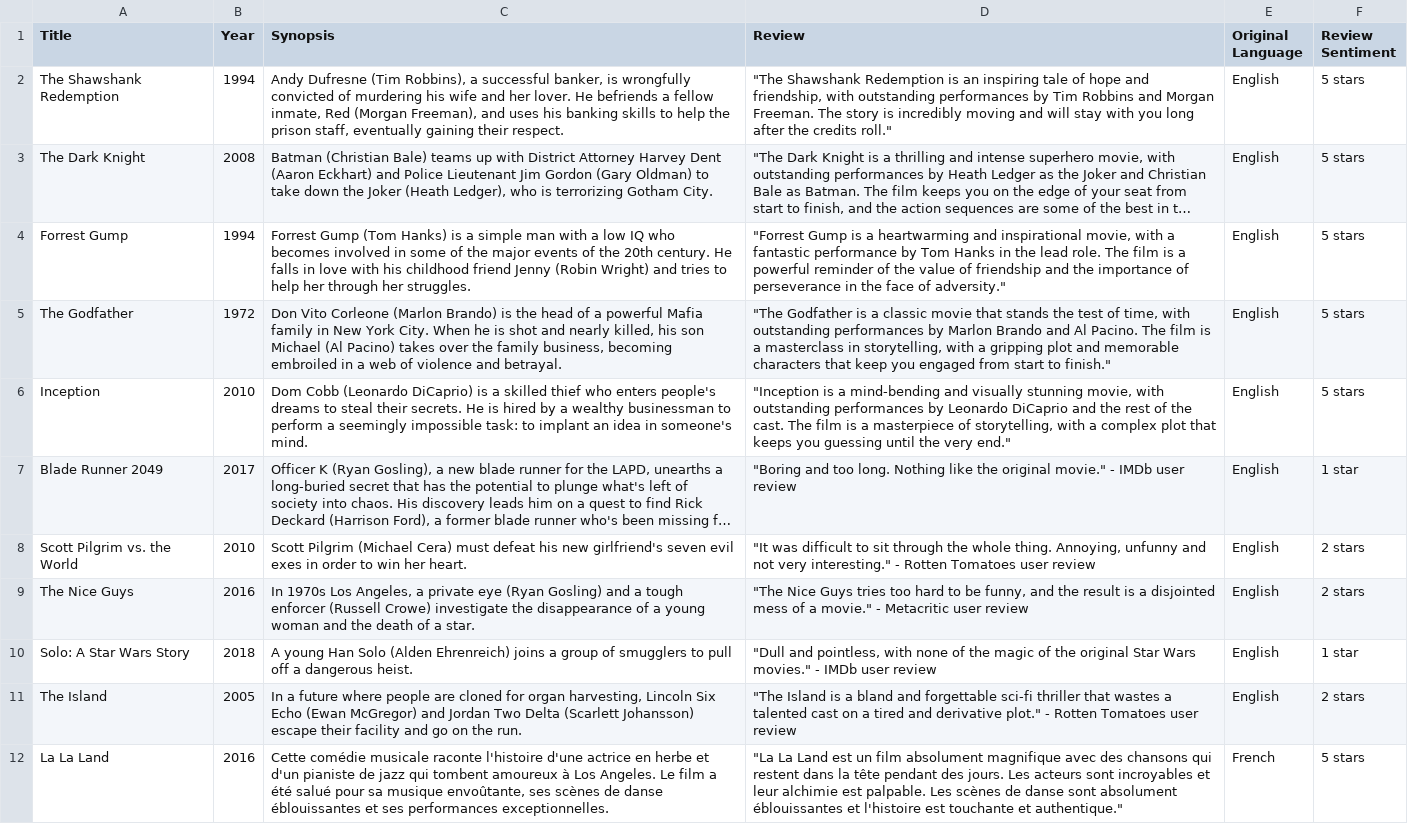
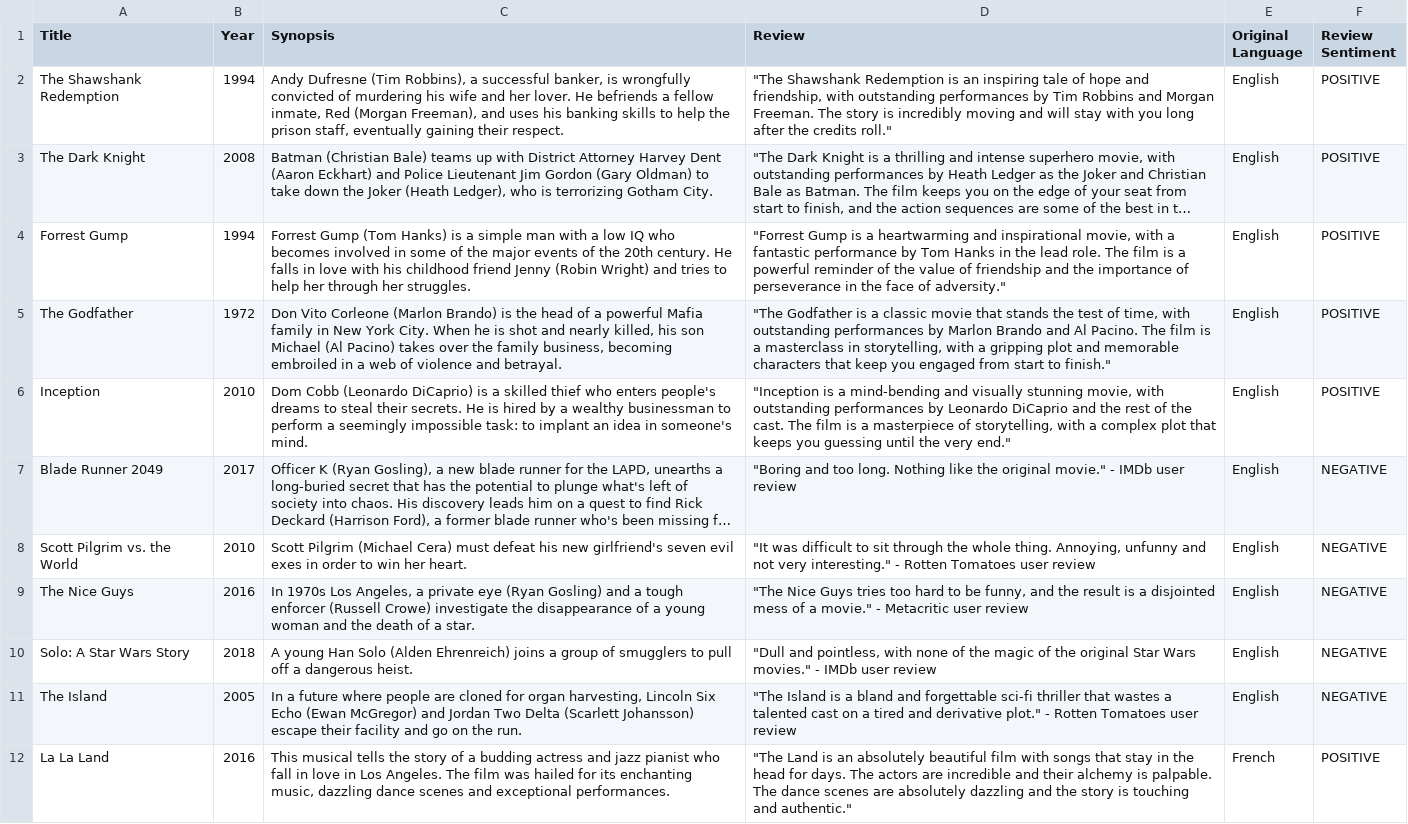
Before and after one commit to Ocheben/sentiment-analysis, a CSV file: result/reviews_with_sentiment.csv, drawn as a sheet; only a part is shown; long unchanged cells end in …; the diff covers the shown part only; the diff names each change by its address in the sheet, - before the commit and + after, or states it on an @@ line.

```diff
--- a/result/reviews_with_sentiment.csv
+++ b/result/reviews_with_sentiment.csv
-F2:F6 (Review Sentiment): 5 stars
+F2:F6 (Review Sentiment): POSITIVE
-F7 (Review Sentiment): 1 star
+F7 (Review Sentiment): NEGATIVE
-F8:F9 (Review Sentiment): 2 stars
+F8:F9 (Review Sentiment): NEGATIVE
-F10 (Review Sentiment): 1 star
+F10 (Review Sentiment): NEGATIVE
-F11 (Review Sentiment): 2 stars
+F11 (Review Sentiment): NEGATIVE
-C12 (Synopsis): Cette comédie musicale raconte l'histoire d'une actrice en herbe et d'un pianiste de jazz qui tombent amoureux à Los Angeles. Le film a été salué pour sa musique envoûtante, ses scènes de danse éblouissantes et ses performances exceptionnelles.
+C12 (Synopsis): This musical tells the story of a budding actress and jazz pianist who fall in love in Los Angeles. The film was hailed for its enchanting music, dazzling dance scenes and exceptional performances.
-D12 (Review): "La La Land est un film absolument magnifique avec des chansons qui restent dans la tête pendant des jours. Les acteurs sont incroyables et leur alchimie est palpable. Les scènes de danse sont absolument éblouissantes et l'histoire est touchante et authentique."
+D12 (Review): "The Land is an absolutely beautiful film with songs that stay in the head for days. The actors are incredible and their alchemy is palpable. The dance scenes are absolutely dazzling and the story is touching and authentic."
-F12 (Review Sentiment): 5 stars
+F12 (Review Sentiment): POSITIVE
```
Also changed, not shown: 57 edited cells elsewhere in this file, 1 other file.
